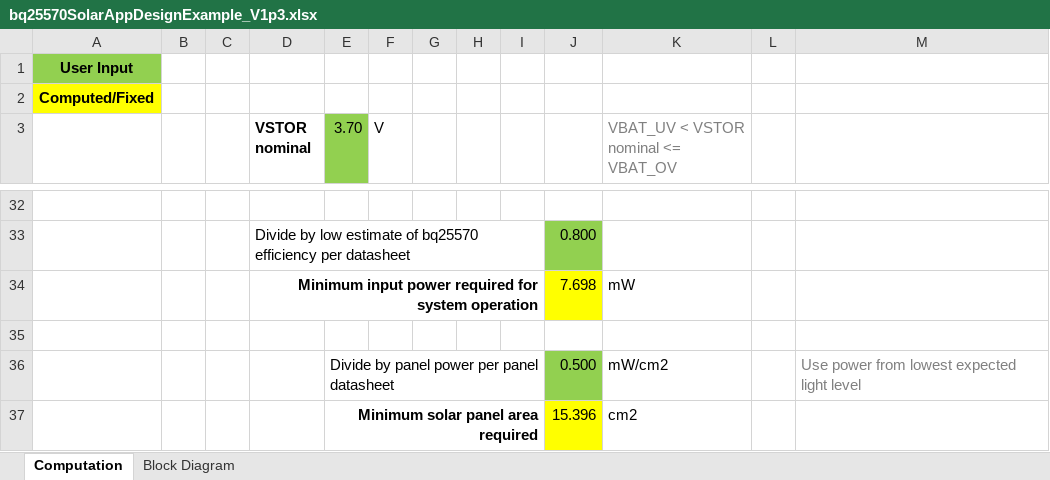
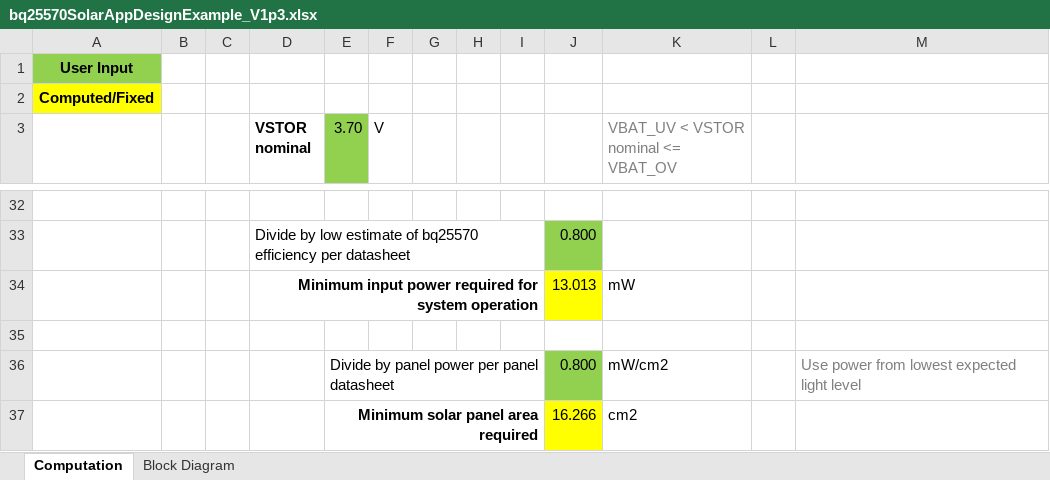
Before and after one commit to tinstructor/EHM, an Excel workbook: bq25570SolarAppDesignExample_V1p3.xlsx, sheet Computation, drawn as a sheet; only a part is shown, gaps mark what is left out; values as stored, in another font and other column widths than the file's, no borders; the diff covers the shown part only; the diff names each change by its address in the sheet, - before the commit and + after, or states it on an @@ line.

```diff
--- a/bq25570SolarAppDesignExample_V1p3.xlsx (sheet Computation)
+++ b/bq25570SolarAppDesignExample_V1p3.xlsx (sheet Computation)
-J34: 7.698
+J34: 13.013
-J36: 0.500
+J36: 0.800
-J37: 15.396
+J37: 16.266
```
Also changed, not shown: 18 edited cells elsewhere in this sheet, 1 other file.
